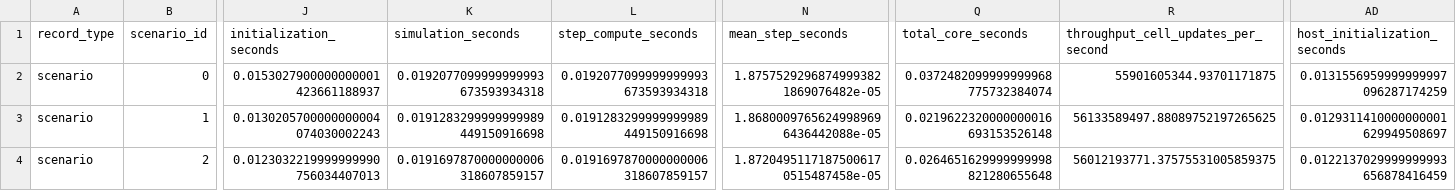
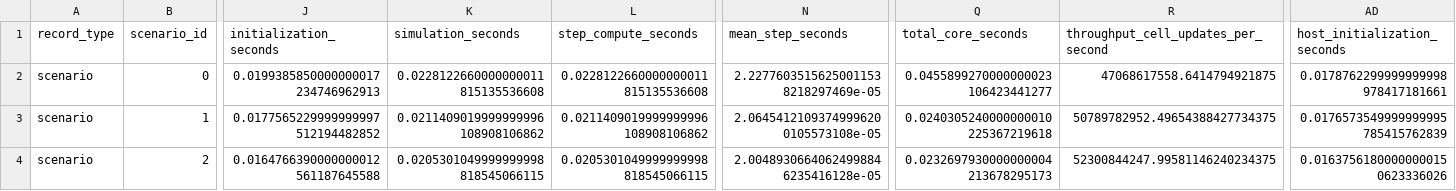
Before and after one commit to Ximamon/EMBER, a CSV file: results/profiling/cuda_nsys/summary.csv, drawn as a sheet; only a part is shown, gaps mark what is left out; the diff covers the shown part only; the diff names each change by its address in the sheet, - before the commit and + after, or states it on an @@ line.

Commit message:
feat: add persistent non-blocking CUDA stream to CudaWorkspace for improved asynchronous operations

```diff
--- a/results/profiling/cuda_nsys/summary.csv
+++ b/results/profiling/cuda_nsys/summary.csv
-J2 (initialization_seconds): 0.0153027900000000001423661188937
+J2 (initialization_seconds): 0.0199385850000000017234746962913
-K2 (simulation_seconds): 0.0192077099999999993673593934318
+K2 (simulation_seconds): 0.0228122660000000011815135536608
-L2 (step_compute_seconds): 0.0192077099999999993673593934318
+L2 (step_compute_seconds): 0.0228122660000000011815135536608
-N2 (mean_step_seconds): 1.87575292968749993821869076482e-05
+N2 (mean_step_seconds): 2.22776035156250011538218297469e-05
-Q2 (total_core_seconds): 0.0372482099999999968775732384074
+Q2 (total_core_seconds): 0.0455899270000000023106423441277
-R2: 55901605344.93701171875
+R2: 47068617558.6414794921875
-AD2 (host_initialization_seconds): 0.0131556959999999997096287174259
+AD2 (host_initialization_seconds): 0.0178762299999999998978417181661
-J3 (initialization_seconds): 0.0130205700000000004074030002243
+J3 (initialization_seconds): 0.0177565229999999997512194482852
-K3 (simulation_seconds): 0.0191283299999999989449150916698
+K3 (simulation_seconds): 0.0211409019999999996108908106862
-L3 (step_compute_seconds): 0.0191283299999999989449150916698
+L3 (step_compute_seconds): 0.0211409019999999996108908106862
-N3 (mean_step_seconds): 1.86800097656249989696436442088e-05
+N3 (mean_step_seconds): 2.06454121093749996200105573108e-05
-Q3 (total_core_seconds): 0.0219622320000000016693153526148
+Q3 (total_core_seconds): 0.0240305240000000010225367219618
-R3: 56133589497.88089752197265625
+R3: 50789782952.49654388427734375
-AD3 (host_initialization_seconds): 0.0129311410000000001629949508697
+AD3 (host_initialization_seconds): 0.0176573549999999995785415762839
-J4 (initialization_seconds): 0.0123032219999999990756034407013
+J4 (initialization_seconds): 0.0164766390000000012561187645588
-K4 (simulation_seconds): 0.0191697870000000006318607859157
+K4 (simulation_seconds): 0.0205301049999999998818545066115
-L4 (step_compute_seconds): 0.0191697870000000006318607859157
+L4 (step_compute_seconds): 0.0205301049999999998818545066115
-N4 (mean_step_seconds): 1.87204951171875006170515487458e-05
+N4 (mean_step_seconds): 2.00489306640624998846235416128e-05
-Q4 (total_core_seconds): 0.0264651629999999998821280655648
+Q4 (total_core_seconds): 0.0232697930000000004213678295173
-R4: 56012193771.37575531005859375
+R4: 52300844247.99581146240234375
-AD4 (host_initialization_seconds): 0.0122137029999999993656878416459
+AD4 (host_initialization_seconds): 0.01637561800000000150623336026
```
Also changed, not shown: 1 added row, 1 removed row and 60 edited cells elsewhere in this file, 3 other files.
